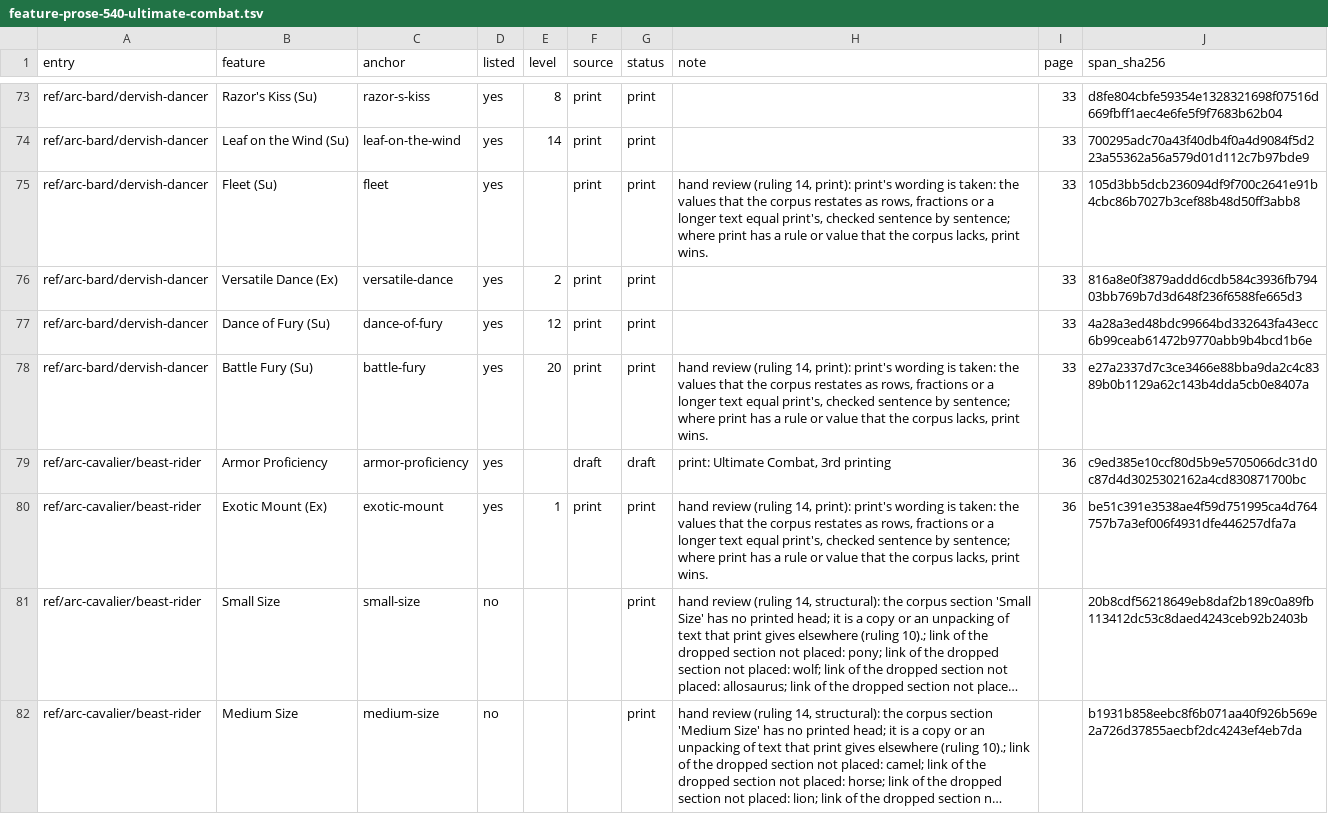
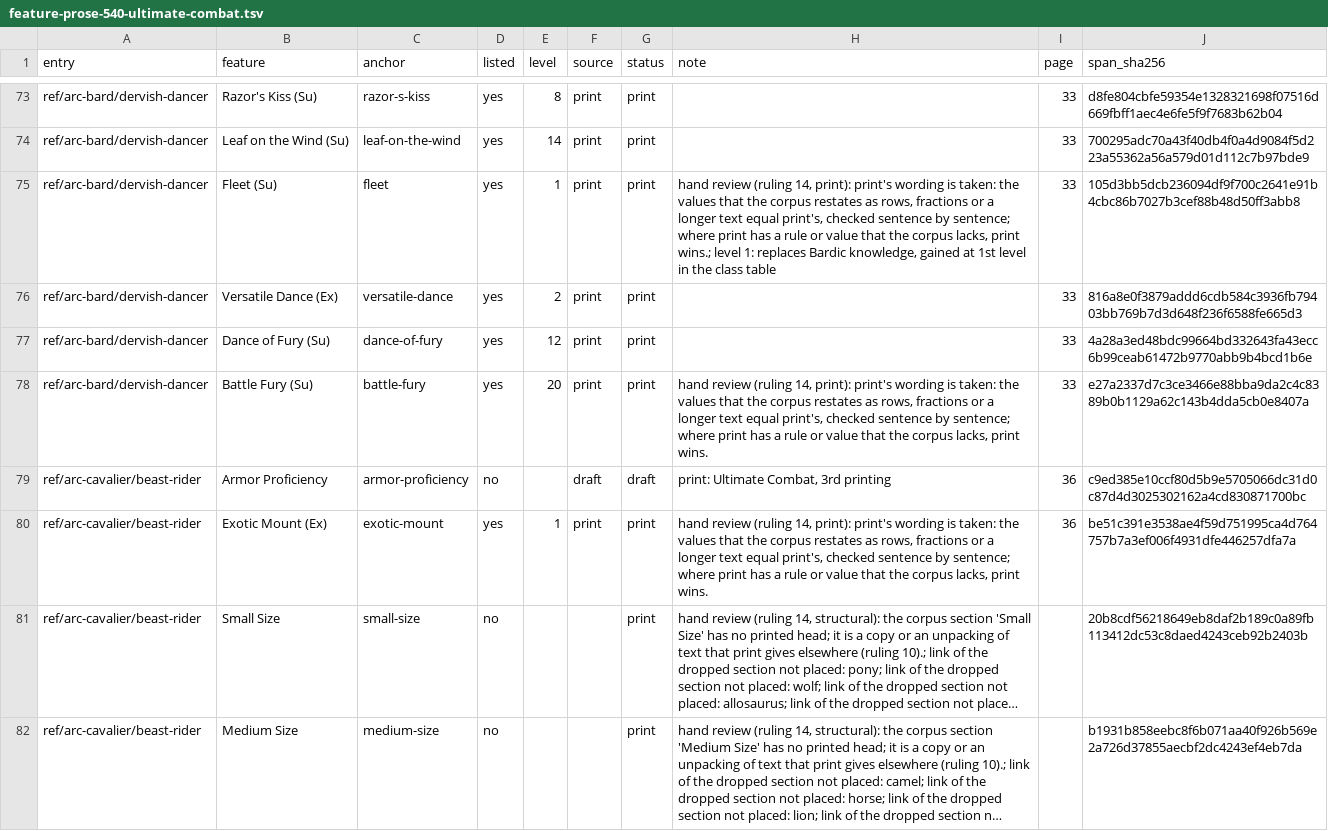
Before and after one commit to phynics/cast-iron-data, a TSV file: scripts/feature-prose-540-ultimate-combat.tsv, drawn as a sheet; only a part is shown, gaps mark what is left out; long unchanged cells end in …; the diff covers the shown part only.

```diff
--- a/scripts/feature-prose-540-ultimate-combat.tsv
+++ b/scripts/feature-prose-540-ultimate-combat.tsv
@@ -74,3 +74,3 @@ ref/arc-bard/dervish-dancer	Razor's Kiss (Su)	razor-s-kiss	yes	8	print	print		33
 ref/arc-bard/dervish-dancer	Leaf on the Wind (Su)	leaf-on-the-wind	yes	14	print	print		33	700295adc70a43f40db4f0a4d9084f5d223a55362a56a579d01d112c7b97bde9
-ref/arc-bard/dervish-dancer	Fleet (Su)	fleet	yes		print	print	hand review (ruling 14, print): print's wording is taken: the values that the corpus restates as rows, fractions or a longer text equal print's, checked sentence by sentence; where print has a rule or value that the corpus lacks, print wins.	33	105d3bb5dcb236094df9f700c2641e91b4cbc86b7027b3cef88b48d50ff3abb8
+ref/arc-bard/dervish-dancer	Fleet (Su)	fleet	yes	1	print	print	hand review (ruling 14, print): print's wording is taken: the values that the corpus restates as rows, fractions or a longer text equal print's, checked sentence by sentence; where print has a rule or value that the corpus lacks, print wins.; level 1: replaces Bardic knowledge, gained at 1st level in the class table	33	105d3bb5dcb236094df9f700c2641e91b4cbc86b7027b3cef88b48d50ff3abb8
 ref/arc-bard/dervish-dancer	Versatile Dance (Ex)	versatile-dance	yes	2	print	print		33	816a8e0f3879addd6cdb584c3936fb79403bb769b7d3d648f236f6588fe665d3
@@ -78,3 +78,3 @@ ref/arc-bard/dervish-dancer	Dance of Fury (Su)	dance-of-fury	yes	12	print	print
 ref/arc-bard/dervish-dancer	Battle Fury (Su)	battle-fury	yes	20	print	print	hand review (ruling 14, print): print's wording is taken: the values that the corpus restates as rows, fractions or a longer text equal print's, checked sentence by sentence; where print has a rule or value that the corpus lacks, print wins.	33	e27a2337d7c3ce3466e88bba9da2c4c8389b0b1129a62c143b4dda5cb0e8407a
-ref/arc-cavalier/beast-rider	Armor Proficiency	armor-proficiency	yes		draft	draft	print: Ultimate Combat, 3rd printing	36	c9ed385e10ccf80d5b9e5705066dc31d0c87d4d3025302162a4cd830871700bc
+ref/arc-cavalier/beast-rider	Armor Proficiency	armor-proficiency	no		draft	draft	print: Ultimate Combat, 3rd printing	36	c9ed385e10ccf80d5b9e5705066dc31d0c87d4d3025302162a4cd830871700bc
 ref/arc-cavalier/beast-rider	Exotic Mount (Ex)	exotic-mount	yes	1	print	print	hand review (ruling 14, print): print's wording is taken: the values that the corpus restates as rows, fractions or a longer text equal print's, checked sentence by sentence; where print has a rule or value that the corpus lacks, print wins.	36	be51c391e3538ae4f59d751995ca4d764757b7a3ef006f4931dfe446257dfa7a
```
Also changed, not shown: 6 edited cells elsewhere in this file, scripts/feature-prose-540-advanced-players-guide.tsv, scripts/feature-prose-540-ultimate-magic.tsv, 11 other files.
